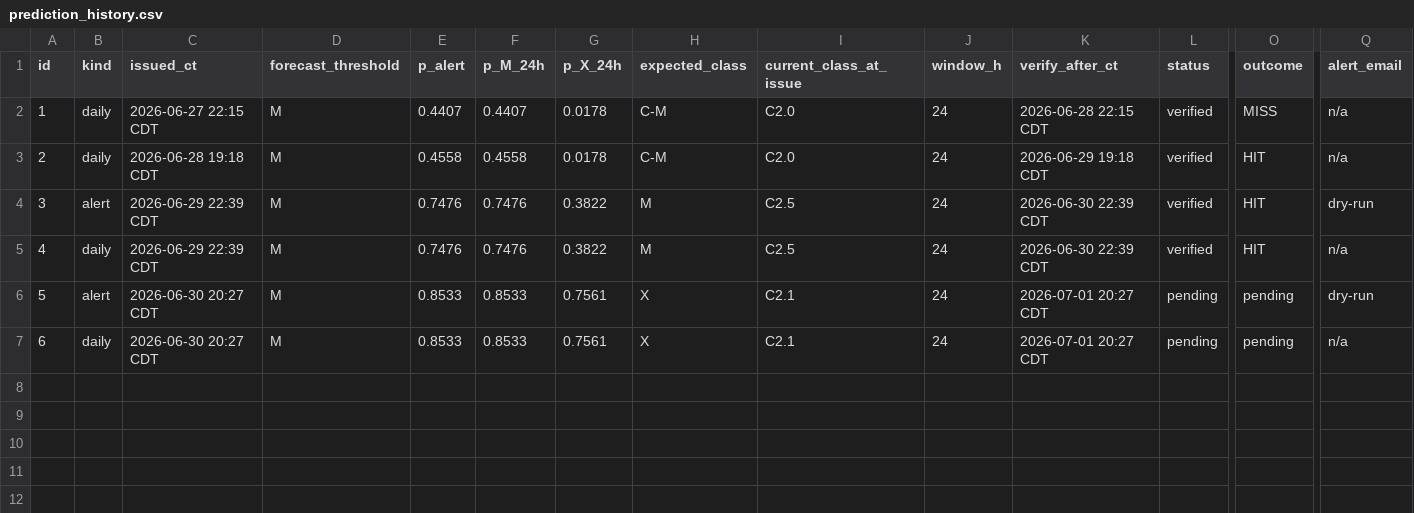
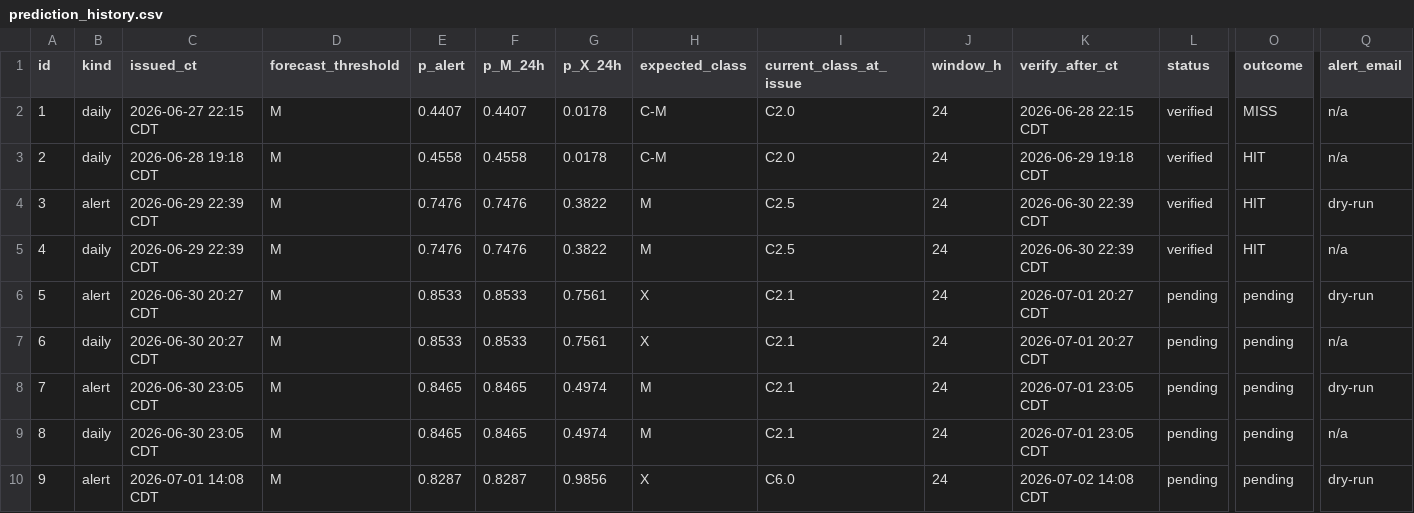
Before and after one commit to jonahgigi534-wq/RenderNewRepoForSolarFlare, a CSV file: prediction_history.csv, drawn as a sheet; only a part is shown, gaps mark what is left out; rows hold the shown columns only; the diff names each change by its address in the sheet, - before the commit and + after, or states it on an @@ line.

Commit message:
Append locally issued predictions to history (ids 7-9)
Add three predictions recorded by the local instance that were not yet in the
committed history, on top of the current main. Live main's richer grading on
the X1.1 rows (3-4) is kept as-is; only new rows are appended, nothing removed.

```diff
--- a/prediction_history.csv
+++ b/prediction_history.csv
+row 8: 7 | alert | 2026-06-30 23:05 CDT | M | 0.8465 | 0.8465 | 0.4974 | M | C2.1 | 24 | 2026-07-01 23:05 CDT | pending | pending | dry-run
+row 9: 8 | daily | 2026-06-30 23:05 CDT | M | 0.8465 | 0.8465 | 0.4974 | M | C2.1 | 24 | 2026-07-01 23:05 CDT | pending | pending | n/a
+row 10: 9 | alert | 2026-07-01 14:08 CDT | M | 0.8287 | 0.8287 | 0.9856 | X | C6.0 | 24 | 2026-07-02 14:08 CDT | pending | pending | dry-run
```
